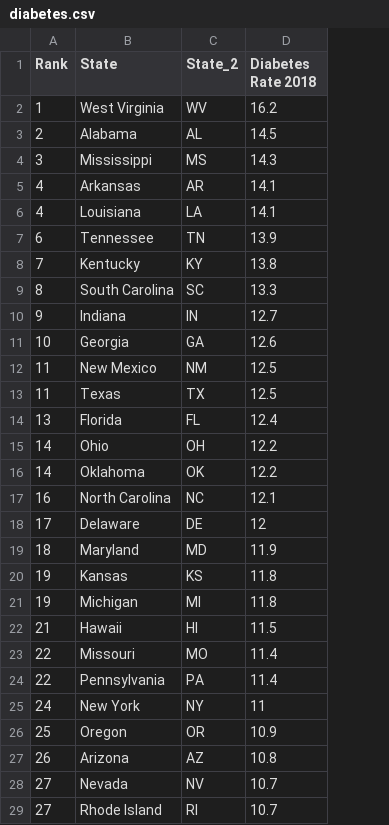
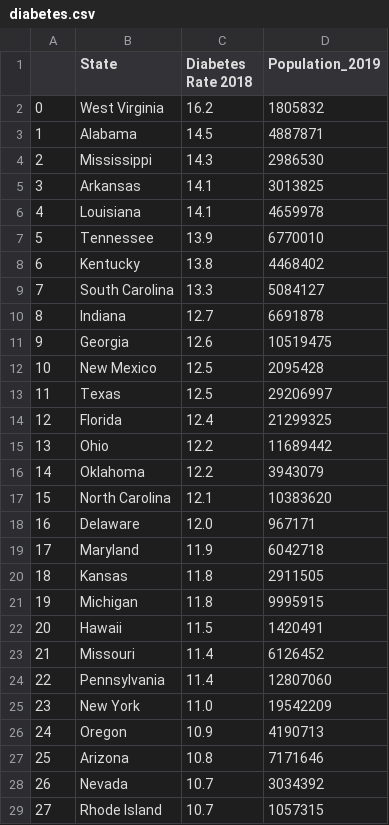
Before and after one commit to jsialcalde/Project2_CandyStore, a CSV file: static/diabetes.csv, drawn as a sheet; only a part is shown; removed rows and columns are numbered as before the commit, all else as after; the diff covers the shown part only; the diff names each change by its address in the sheet, - before the commit and + after, or states it on an @@ line.

Commit message:
added population data to diabetes.csv

```diff
--- a/static/diabetes.csv
+++ b/static/diabetes.csv
-column C (State_2), rows 2-29: WV | AL | MS | AR | LA | TN | KY | SC | IN | GA | NM | TX | FL | OH | OK | NC | DE | MD | KS | MI | HI | MO | PA | NY | OR | AZ | NV | RI
+column D (Population_2019), rows 2-29: 1805832 | 4887871 | 2986530 | 3013825 | 4659978 | 6770010 | 4468402 | 5084127 | 6691878 | 10519475 | 2095428 | 29206997 | 21299325 | 11689442 | 3943079 | 10383620 | 967171 | 6042718 | 2911505 | 9995915 | 1420491 | 6126452 | 12807060 | 19542209 | 4190713 | 7171646 | 3034392 | 1057315
-A1: Rank
+A1: (empty)
-A2: 1
+A2: 0
-A3: 2
+A3: 1
-A4: 3
+A4: 2
-A5: 4
+A5: 3
-A7: 6
+A7: 5
-A8: 7
+A8: 6
-A9: 8
+A9: 7
-A10: 9
+A10: 8
-A11: 10
+A11: 9
-A12: 11
+A12: 10
-A14: 13
+A14: 12
-A15: 14
+A15: 13
-A17: 16
+A17: 15
-A18: 17
+A18: 16
-C18 (Diabetes Rate 2018): 12
+C18 (Diabetes Rate 2018): 12.0
-A19: 18
+A19: 17
-A20: 19
+A20: 18
-A22: 21
+A22: 20
-A23: 22
+A23: 21
-A25: 24
+A25: 23
-C25 (Diabetes Rate 2018): 11
+C25 (Diabetes Rate 2018): 11.0
-A26: 25
+A26: 24
-A27: 26
+A27: 25
-A28: 27
+A28: 26
```
Also changed, not shown: 16 edited cells elsewhere in this file, 8 other files.
